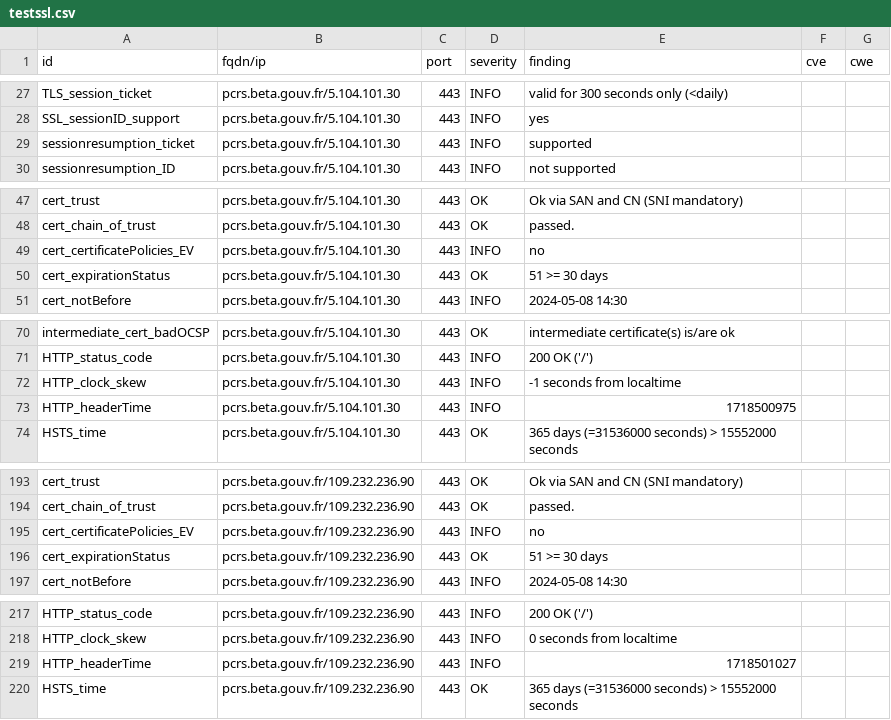
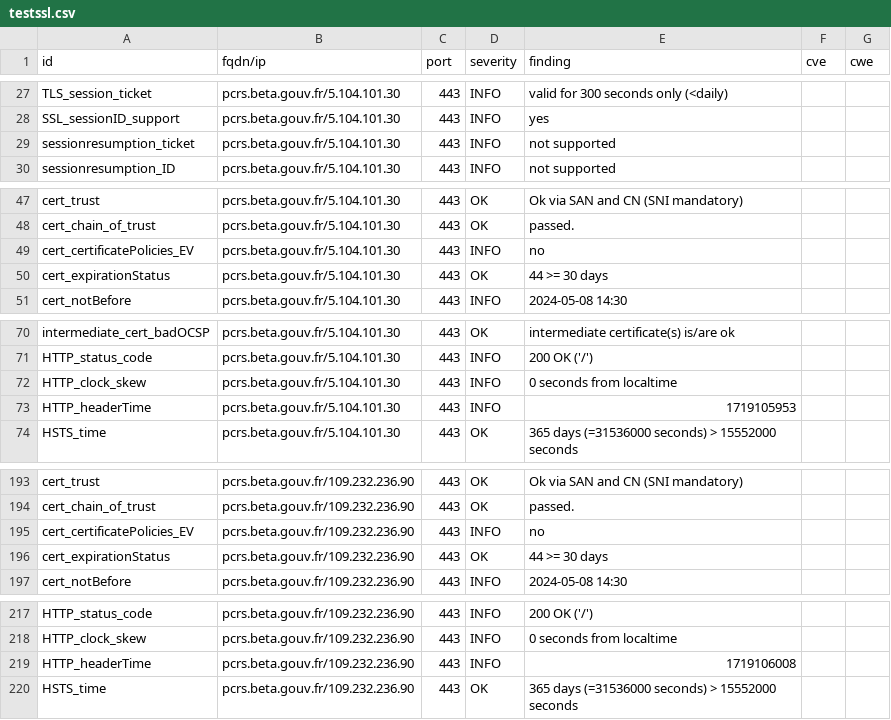
Before and after one commit to incubateur-territoires/dashlord, a CSV file: results/aHR0cHM6Ly9wY3JzLmJldGEuZ291di5mci8=/testssl.csv, drawn as a sheet; only a part is shown, gaps mark what is left out.

```diff
--- a/results/aHR0cHM6Ly9wY3JzLmJldGEuZ291di5mci8=/testssl.csv
+++ b/results/aHR0cHM6Ly9wY3JzLmJldGEuZ291di5mci8=/testssl.csv
@@ -28,3 +28,3 @@
 "SSL_sessionID_support","pcrs.beta.gouv.fr/5.104.101.30","443","INFO","yes","",""
-"sessionresumption_ticket","pcrs.beta.gouv.fr/5.104.101.30","443","INFO","supported","",""
+"sessionresumption_ticket","pcrs.beta.gouv.fr/5.104.101.30","443","INFO","not supported","",""
 "sessionresumption_ID","pcrs.beta.gouv.fr/5.104.101.30","443","INFO","not supported","",""
@@ -49,3 +49,3 @@
 "cert_certificatePolicies_EV","pcrs.beta.gouv.fr/5.104.101.30","443","INFO","no","",""
-"cert_expirationStatus","pcrs.beta.gouv.fr/5.104.101.30","443","OK","51 >= 30 days","",""
+"cert_expirationStatus","pcrs.beta.gouv.fr/5.104.101.30","443","OK","44 >= 30 days","",""
 "cert_notBefore","pcrs.beta.gouv.fr/5.104.101.30","443","INFO","2024-05-08 14:30","",""
@@ -71,4 +71,4 @@
 "HTTP_status_code","pcrs.beta.gouv.fr/5.104.101.30","443","INFO","200 OK ('/')","",""
-"HTTP_clock_skew","pcrs.beta.gouv.fr/5.104.101.30","443","INFO","-1 seconds from localtime","",""
-"HTTP_headerTime","pcrs.beta.gouv.fr/5.104.101.30","443","INFO","1718500975","",""
+"HTTP_clock_skew","pcrs.beta.gouv.fr/5.104.101.30","443","INFO","0 seconds from localtime","",""
+"HTTP_headerTime","pcrs.beta.gouv.fr/5.104.101.30","443","INFO","1719105953","",""
 "HSTS_time","pcrs.beta.gouv.fr/5.104.101.30","443","OK","365 days (=31536000 seconds) > 15552000 seconds","",""
@@ -195,3 +195,3 @@
 "cert_certificatePolicies_EV","pcrs.beta.gouv.fr/109.232.236.90","443","INFO","no","",""
-"cert_expirationStatus","pcrs.beta.gouv.fr/109.232.236.90","443","OK","51 >= 30 days","",""
+"cert_expirationStatus","pcrs.beta.gouv.fr/109.232.236.90","443","OK","44 >= 30 days","",""
 "cert_notBefore","pcrs.beta.gouv.fr/109.232.236.90","443","INFO","2024-05-08 14:30","",""
@@ -218,3 +218,3 @@
 "HTTP_clock_skew","pcrs.beta.gouv.fr/109.232.236.90","443","INFO","0 seconds from localtime","",""
-"HTTP_headerTime","pcrs.beta.gouv.fr/109.232.236.90","443","INFO","1718501027","",""
+"HTTP_headerTime","pcrs.beta.gouv.fr/109.232.236.90","443","INFO","1719106008","",""
 "HSTS_time","pcrs.beta.gouv.fr/109.232.236.90","443","OK","365 days (=31536000 seconds) > 15552000 seconds","",""
```
Also changed, not shown: 9 other files.
